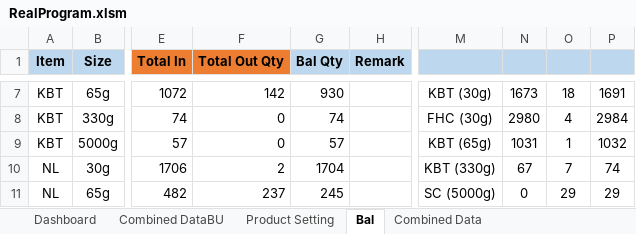
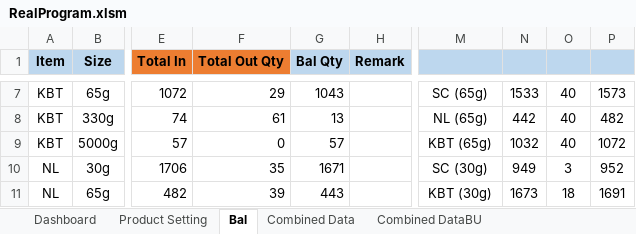
Before and after one commit to TKG-IT-team/Inventory-System, an Excel workbook: RealProgram.xlsm, sheet Bal, drawn as a sheet; only a part is shown, gaps mark what is left out; values as stored, in another font and other column widths than the file's, no borders; charts and pictures and conditional formats not drawn; the diff covers the shown part only; the diff names each change by its address in the sheet, - before the commit and + after, or states it on an @@ line.

Commit message:
Update real data

```diff
--- a/RealProgram.xlsm (sheet Bal)
+++ b/RealProgram.xlsm (sheet Bal)
@@ sheet tab order changed: Dashboard | Product Setting | Bal | Combined Data | Combined DataBU @@
-F7 (Total Out Qty): 142
+F7 (Total Out Qty): 29
-G7 (Bal Qty): 930
+G7 (Bal Qty): 1043
-M7: KBT (30g)
+M7: SC (65g)
-N7: 1673
+N7: 1533
-O7: 18
+O7: 40
-P7: 1691
+P7: 1573
-F8 (Total Out Qty): 0
+F8 (Total Out Qty): 61
-G8 (Bal Qty): 74
+G8 (Bal Qty): 13
-M8: FHC (30g)
+M8: NL (65g)
-N8: 2980
+N8: 442
-O8: 4
+O8: 40
-P8: 2984
+P8: 482
-N9: 1031
+N9: 1032
-O9: 1
+O9: 40
-P9: 1032
+P9: 1072
-F10 (Total Out Qty): 2
+F10 (Total Out Qty): 35
-G10 (Bal Qty): 1704
+G10 (Bal Qty): 1671
-M10: KBT (330g)
+M10: SC (30g)
-N10: 67
+N10: 949
-O10: 7
+O10: 3
-P10: 74
+P10: 952
-F11 (Total Out Qty): 237
+F11 (Total Out Qty): 39
-G11 (Bal Qty): 245
+G11 (Bal Qty): 443
-M11: SC (5000g)
+M11: KBT (30g)
-N11: 0
+N11: 1673
-O11: 29
+O11: 18
-P11: 29
+P11: 1691
```
Also changed, not shown: 14 added rows and 410 edited cells elsewhere in this sheet, sheet Combined Data, sheet Combined DataBU, 2 other files.
